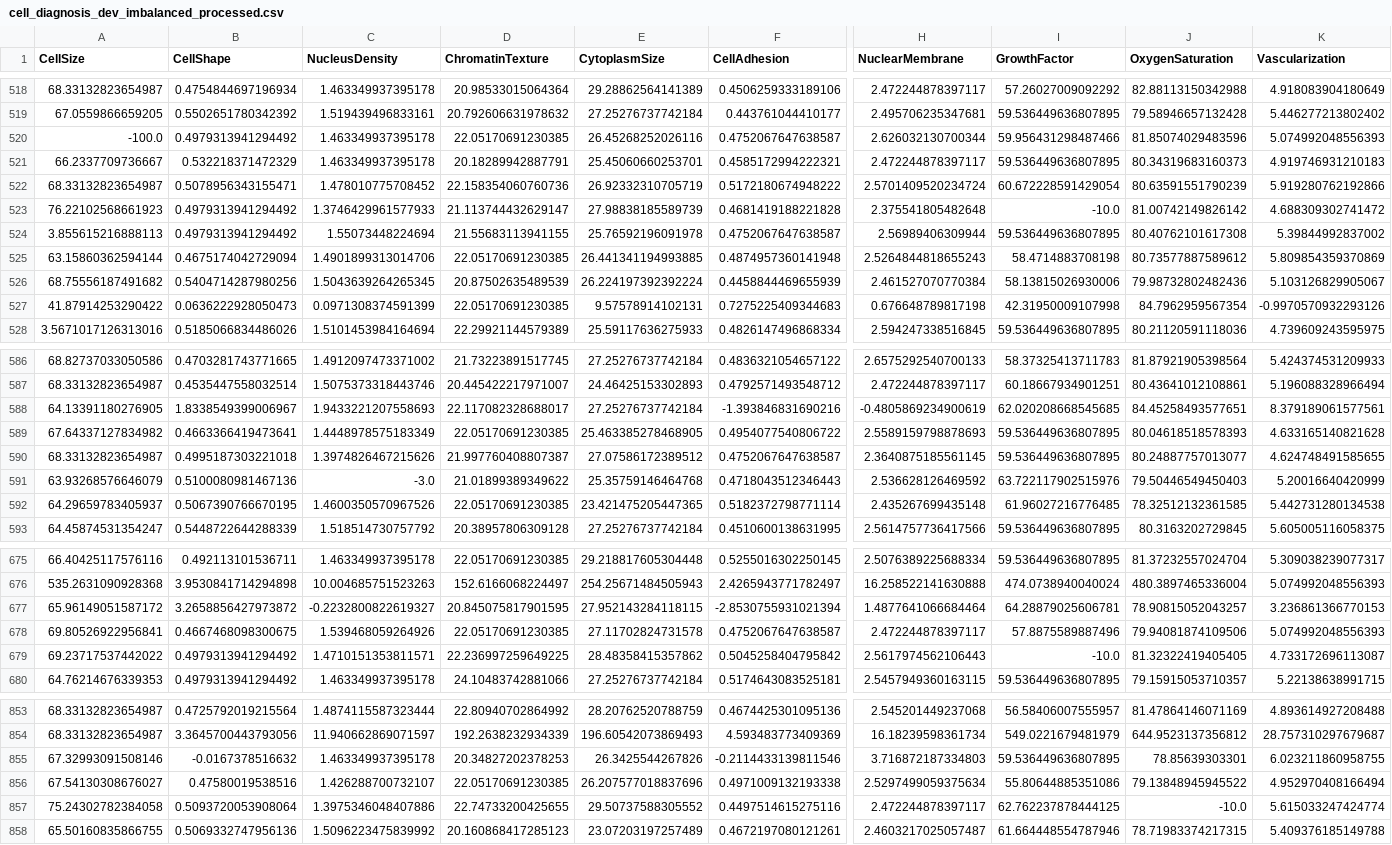
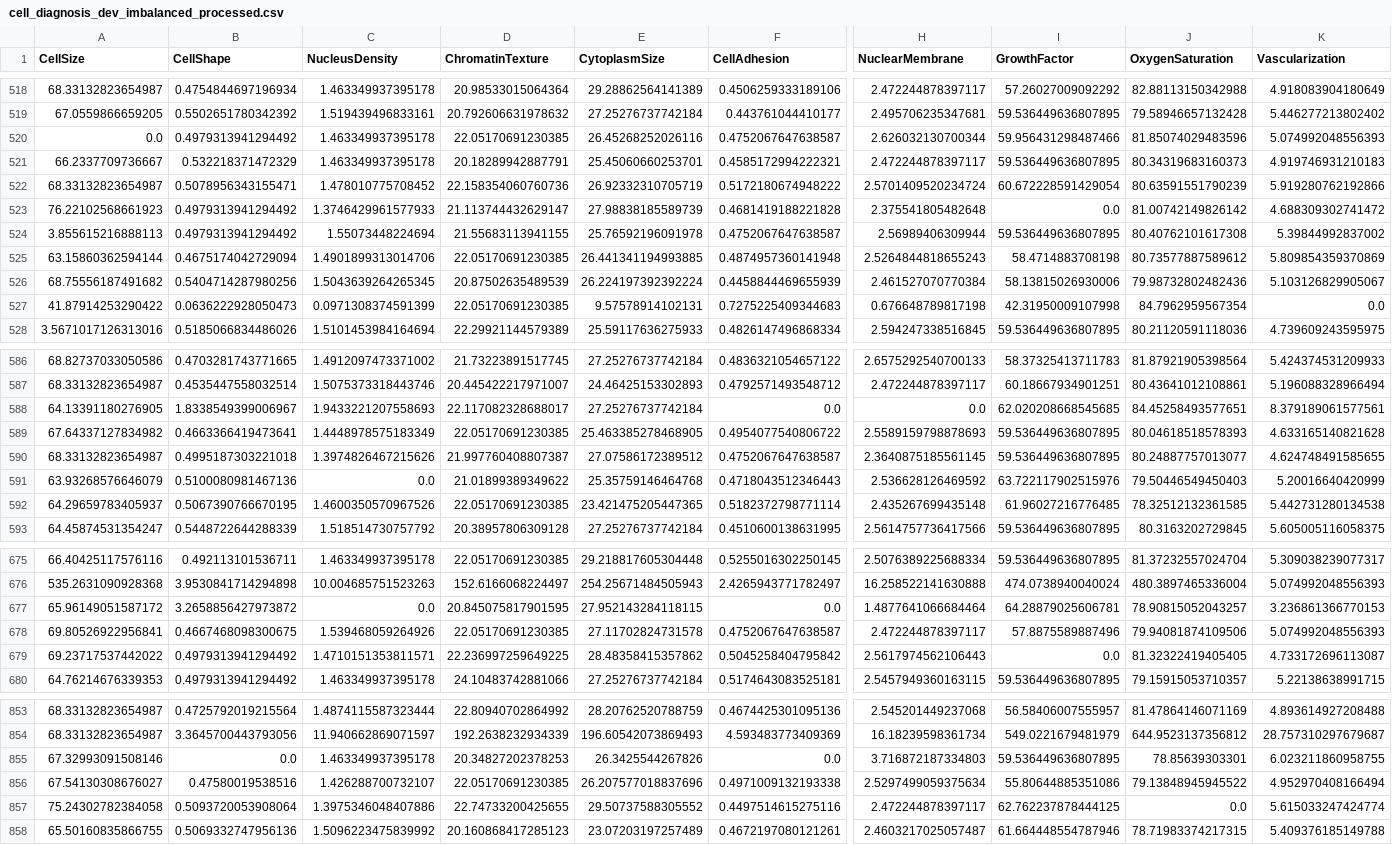
Before and after one commit to NazaGonella/TP02-machine-learning, a CSV file: problema1/data/processed/cell_diagnosis_dev_imbalanced_processed.csv, drawn as a sheet; only a part is shown, gaps mark what is left out; the diff covers the shown part only; the diff names each change by its address in the sheet, - before the commit and + after, or states it on an @@ line.

```diff
--- a/problema1/data/processed/cell_diagnosis_dev_imbalanced_processed.csv
+++ b/problema1/data/processed/cell_diagnosis_dev_imbalanced_processed.csv
-A520 (CellSize): -100.0
+A520 (CellSize): 0.0
-I523 (GrowthFactor): -10.0
+I523 (GrowthFactor): 0.0
-K527 (Vascularization): -0.9970570932293126
+K527 (Vascularization): 0.0
-F588 (CellAdhesion): -1.393846831690216
+F588 (CellAdhesion): 0.0
-H588 (NuclearMembrane): -0.4805869234900619
+H588 (NuclearMembrane): 0.0
-C591 (NucleusDensity): -3.0
+C591 (NucleusDensity): 0.0
-C677 (NucleusDensity): -0.2232800822619327
+C677 (NucleusDensity): 0.0
-F677 (CellAdhesion): -2.8530755931021394
+F677 (CellAdhesion): 0.0
-I679 (GrowthFactor): -10.0
+I679 (GrowthFactor): 0.0
-B855 (CellShape): -0.0167378516632
+B855 (CellShape): 0.0
-F855 (CellAdhesion): -0.2114433139811546
+F855 (CellAdhesion): 0.0
-J857 (OxygenSaturation): -10.0
+J857 (OxygenSaturation): 0.0
```
Also changed, not shown: 74 edited cells elsewhere in this file, problema1/data/processed/cell_diagnosis_dev_oversampled_by_duplication_processed.csv, problema1/data/processed/cell_diagnosis_dev_oversampled_by_duplication_processed_and_standardized.csv, 9 other files.
